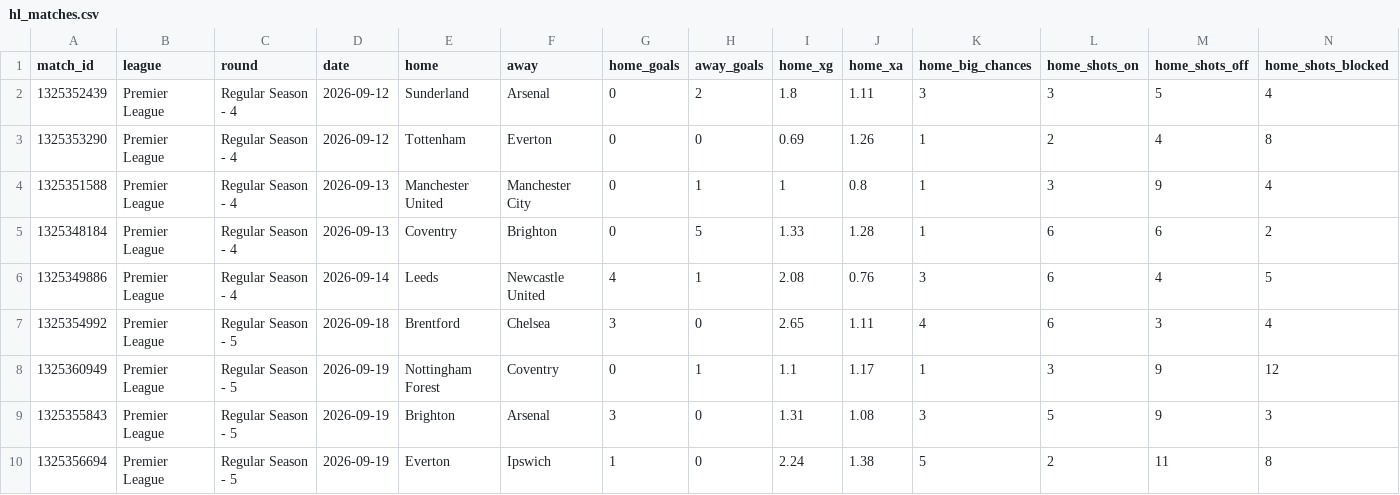
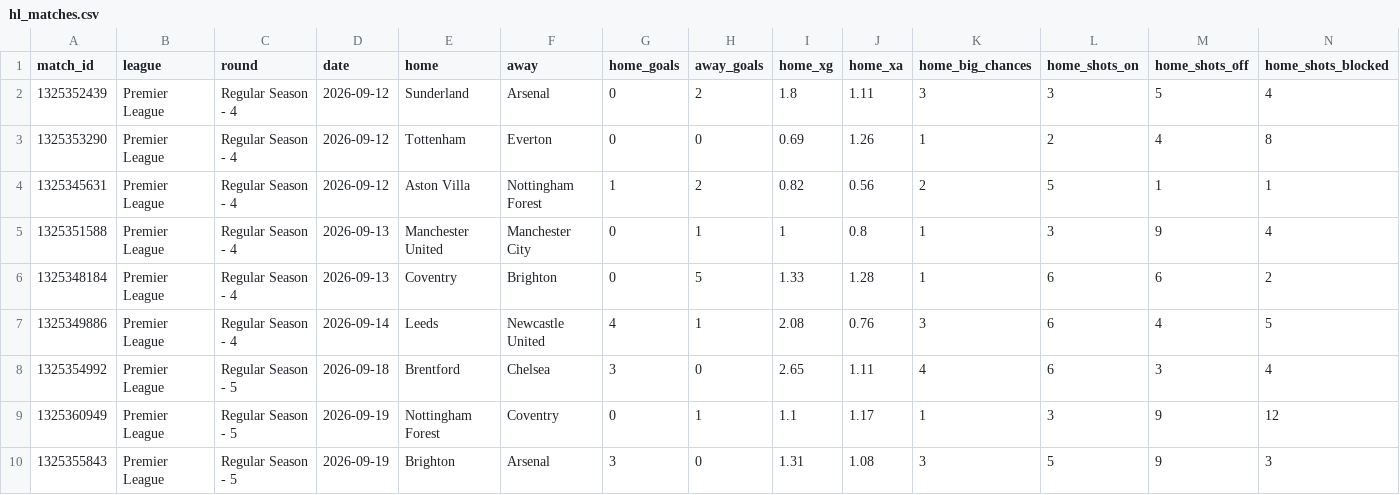
Before and after one commit to Zune2004/football-xg-lab, a CSV file: xg/season/hl_matches.csv, drawn as a sheet; only a part is shown; the shorter side is filled out with more unchanged rows; rows hold the shown columns only; the diff names each change by its address in the sheet, - before the commit and + after, or states it on an @@ line.

Commit message:
real xG data 2026-10-09

```diff
--- a/xg/season/hl_matches.csv
+++ b/xg/season/hl_matches.csv
+row 4: 1325345631 | Premier League | Regular Season - 4 | 2026-09-12 | Aston Villa | Nottingham Forest | 1 | 2 | 0.82 | 0.56 | 2 | 5 | 1 | 1
```
